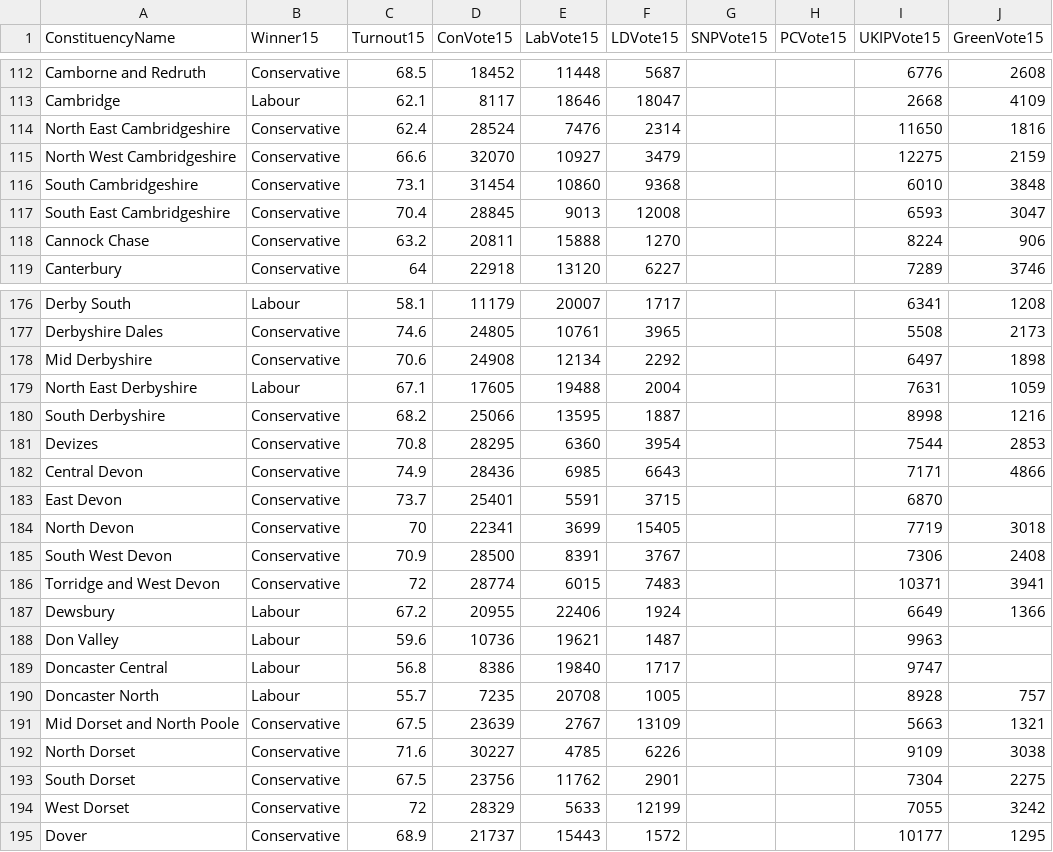
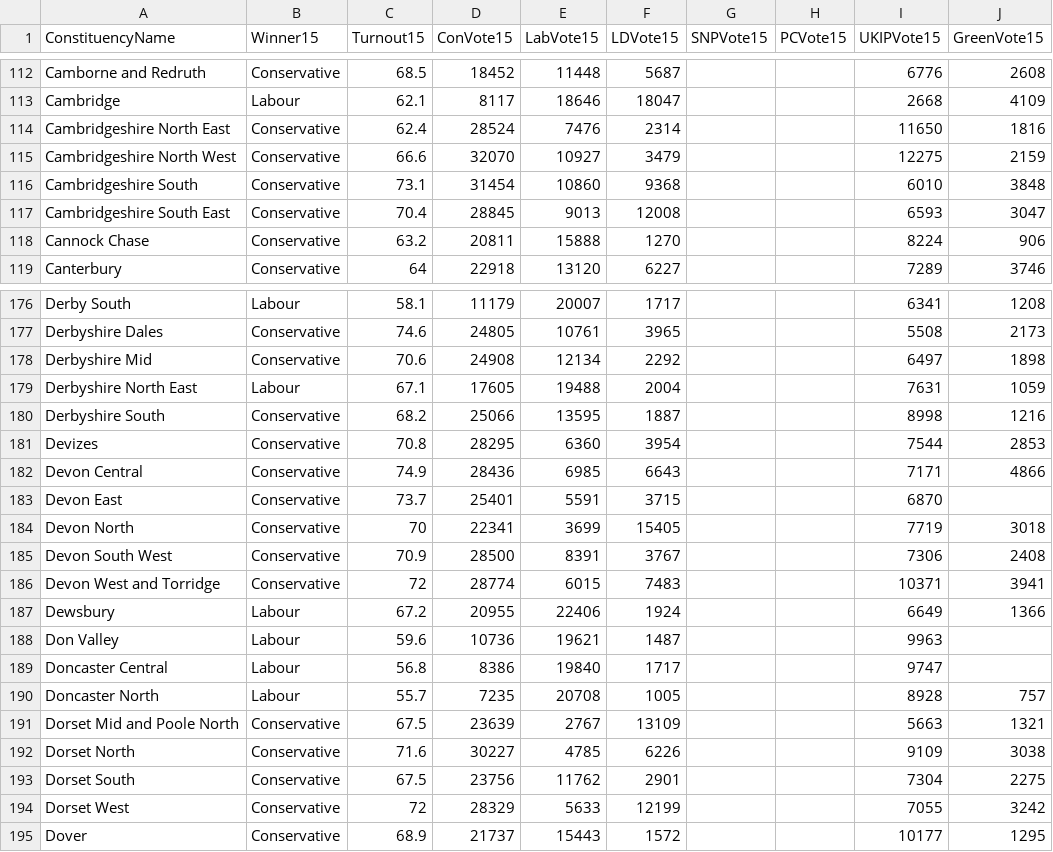
Before and after one commit to particleist/psephology, a CSV file: data/csv/2015.csv, drawn as a sheet; only a part is shown, gaps mark what is left out; the diff covers the shown part only; the diff names each change by its address in the sheet, - before the commit and + after, or states it on an @@ line.

Commit message:
more on blairs lost votes

```diff
--- a/data/csv/2015.csv
+++ b/data/csv/2015.csv
-A114 (ConstituencyName): North East Cambridgeshire
+A114 (ConstituencyName): Cambridgeshire North East
-A115 (ConstituencyName): North West Cambridgeshire
+A115 (ConstituencyName): Cambridgeshire North West
-A116 (ConstituencyName): South Cambridgeshire
+A116 (ConstituencyName): Cambridgeshire South
-A117 (ConstituencyName): South East Cambridgeshire
+A117 (ConstituencyName): Cambridgeshire South East
-A178 (ConstituencyName): Mid Derbyshire
+A178 (ConstituencyName): Derbyshire Mid
-A179 (ConstituencyName): North East Derbyshire
+A179 (ConstituencyName): Derbyshire North East
-A180 (ConstituencyName): South Derbyshire
+A180 (ConstituencyName): Derbyshire South
-A182 (ConstituencyName): Central Devon
+A182 (ConstituencyName): Devon Central
-A183 (ConstituencyName): East Devon
+A183 (ConstituencyName): Devon East
-A184 (ConstituencyName): North Devon
+A184 (ConstituencyName): Devon North
-A185 (ConstituencyName): South West Devon
+A185 (ConstituencyName): Devon South West
-A186 (ConstituencyName): Torridge and West Devon
+A186 (ConstituencyName): Devon West and Torridge
-A191 (ConstituencyName): Mid Dorset and North Poole
+A191 (ConstituencyName): Dorset Mid and Poole North
-A192 (ConstituencyName): North Dorset
+A192 (ConstituencyName): Dorset North
-A193 (ConstituencyName): South Dorset
+A193 (ConstituencyName): Dorset South
-A194 (ConstituencyName): West Dorset
+A194 (ConstituencyName): Dorset West
```
Also changed, not shown: 65 edited cells elsewhere in this file, data/csv/1992.csv, data/csv/1997.csv, 9 other files.
